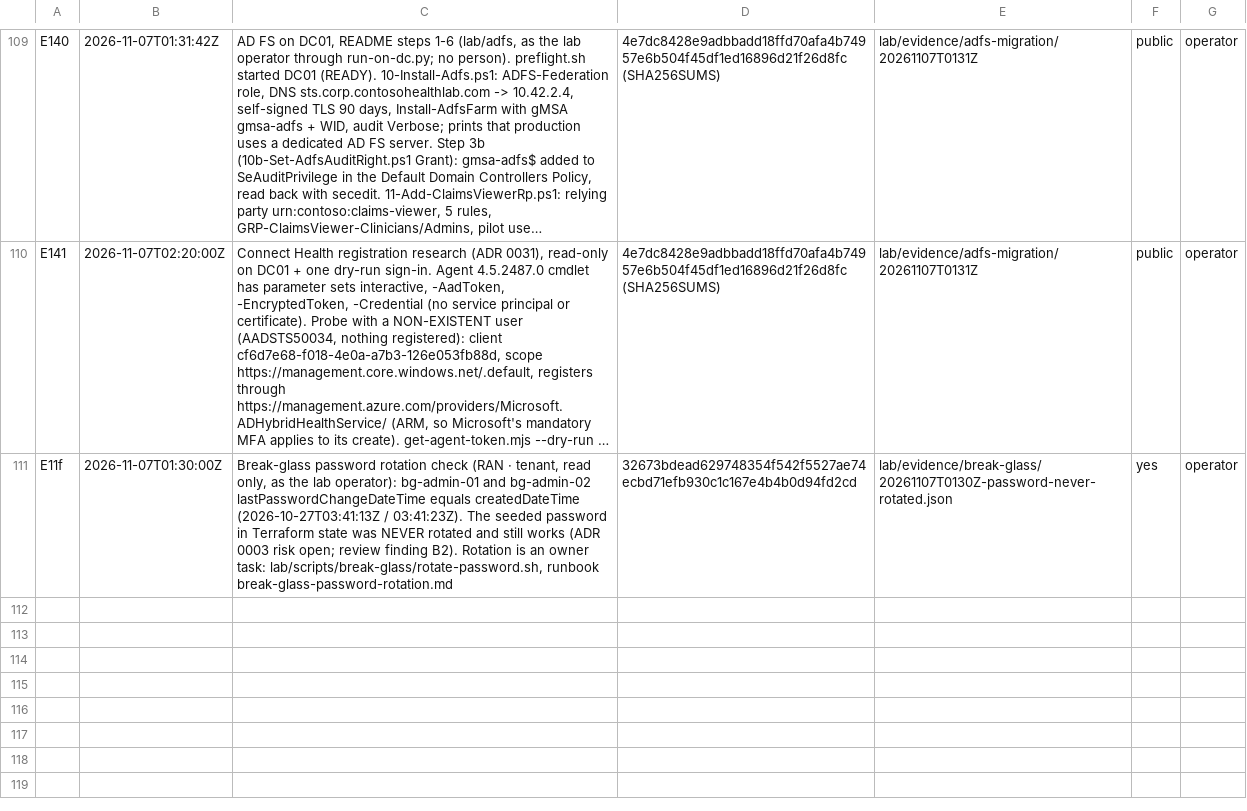
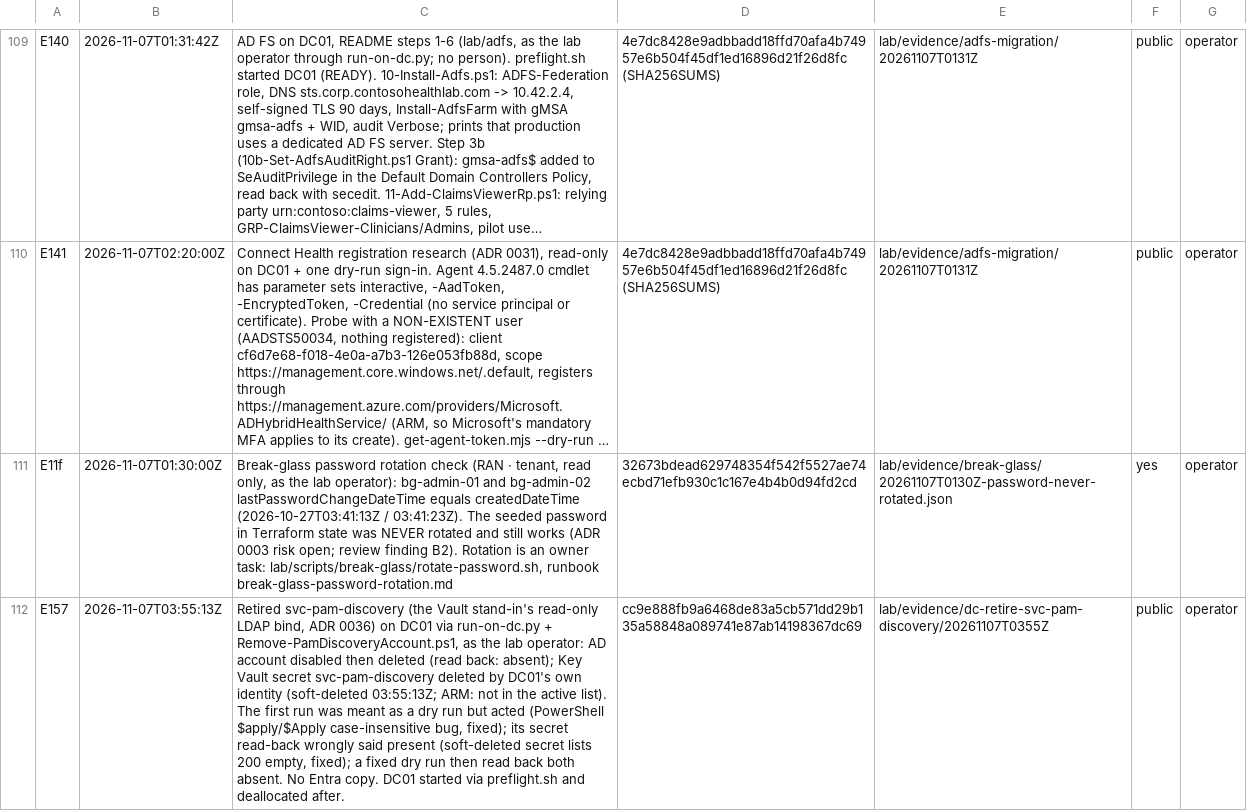
Before and after one commit to ChromeData/contoso-health-identity-lab, a CSV file: lab/evidence/capture-log.csv, drawn as a sheet; only a part is shown, gaps mark what is left out; long unchanged cells end in …; the diff names each change by its address in the sheet, - before the commit and + after, or states it on an @@ line.

```diff
--- a/lab/evidence/capture-log.csv
+++ b/lab/evidence/capture-log.csv
+row 112: E157 | 2026-11-07T03:55:13Z | Retired svc-pam-discovery (the Vault stand-in's read-only LDAP bind, ADR 0036) on DC01 via run-on-dc.py + Remove-PamDiscoveryAccount.ps1, as the lab operator: AD account disabled then deleted (read back: absent); Key Vault secret svc-pam-discovery deleted by DC01's own identity (soft-deleted 03:55:13Z; ARM: not in the active list). The first run was meant as a dry run but acted (PowerShell $apply/$Apply case-insensitive bug, fixed); its secret read-back wrongly said present (soft-deleted secret lists 200 empty, fixed); a fixed dry run then read back both absent. No Entra copy. DC01 started via preflight.sh and deallocated after. | cc9e888fb9a6468de83a5cb571dd29b135a58848a089741e87ab14198367dc69 | lab/evidence/dc-retire-svc-pam-discovery/20261107T0355Z | public | operator
```
Also changed, not shown: 13 other files.
